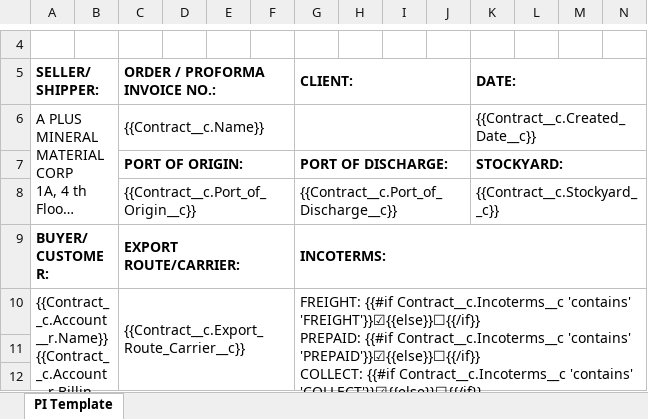
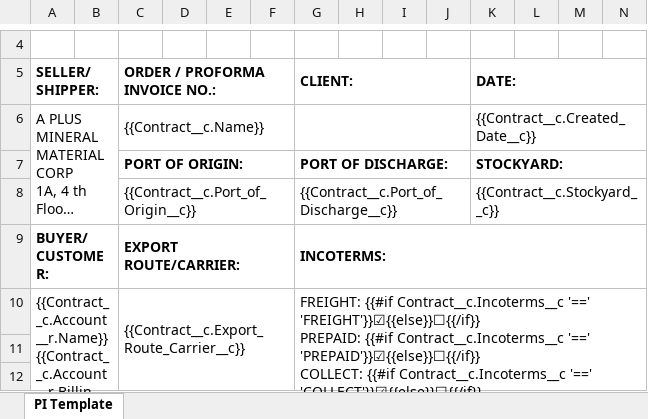
Before and after one commit to FOX2920/sf-api, an Excel workbook: templates/proforma_invoice_template_no_discount.xlsx, sheet PI Template, drawn as a sheet; only a part is shown, gaps mark what is left out; long unchanged cells end in …; values as stored, in another font and other column widths than the file's, no borders; ↵ is a line break in a cell; the diff names each change by its address in the sheet, - before the commit and + after, or states it on an @@ line.

Commit message:
Fix Incoterms logic: Add missing helper functions

```diff
--- a/templates/proforma_invoice_template_no_discount.xlsx (sheet PI Template)
+++ b/templates/proforma_invoice_template_no_discount.xlsx (sheet PI Template)
-G10 (CLIENT:): …{{#if Contract__c.Incoterms__c 'contains' 'FREIGHT'}}☑{{else}}☐{{/if}} ↵ PREPAID: {{#if Contract__c.Incoterms__c 'contains' 'PREPAID'}}☑{{else}}☐{{/if}} ↵ COLLECT: {{#if Contract__c.Incoterms__c 'contains' 'COLLECT'}}☑{{else}}☐{{/if}}
+G10 (CLIENT:): …{{#if Contract__c.Incoterms__c '==' 'FREIGHT'}}☑{{else}}☐{{/if}} ↵ PREPAID: {{#if Contract__c.Incoterms__c '==' 'PREPAID'}}☑{{else}}☐{{/if}} ↵ COLLECT: {{#if Contract__c.Incoterms__c '==' 'COLLECT'}}☑{{else}}☐{{/if}}
```
Also changed, not shown: templates/quotation_template_no_discount.xlsx, 1 other file.
